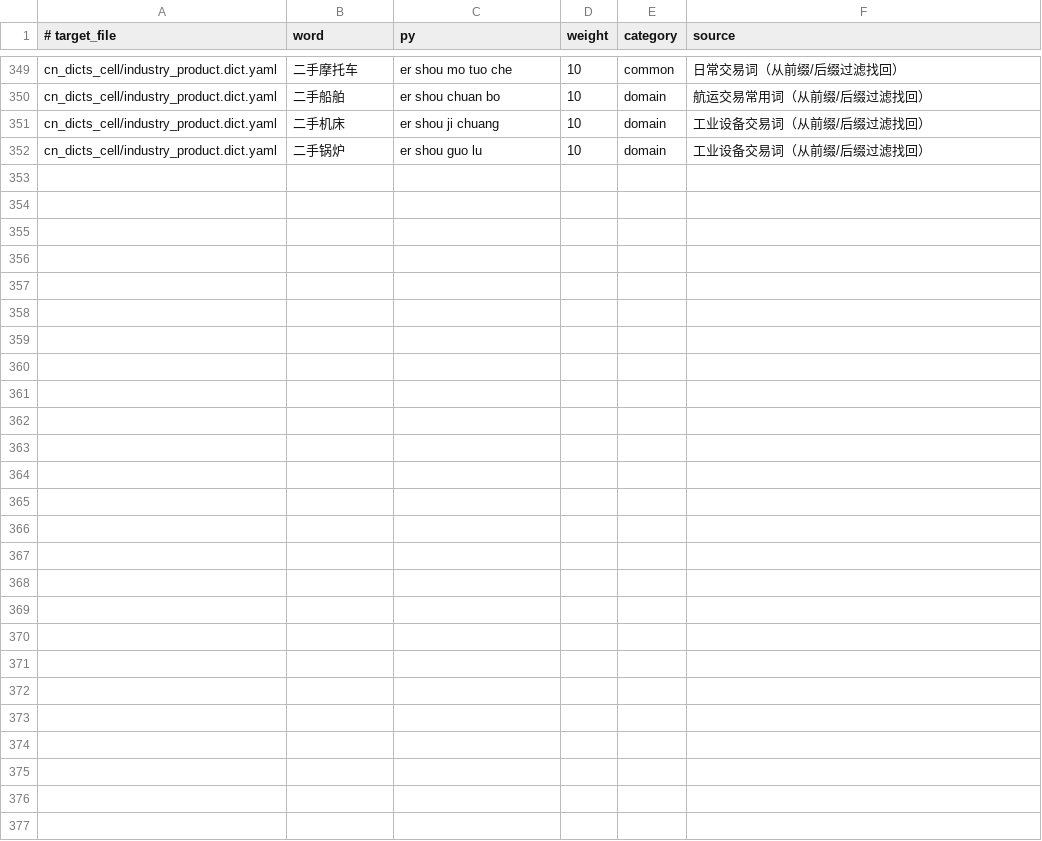
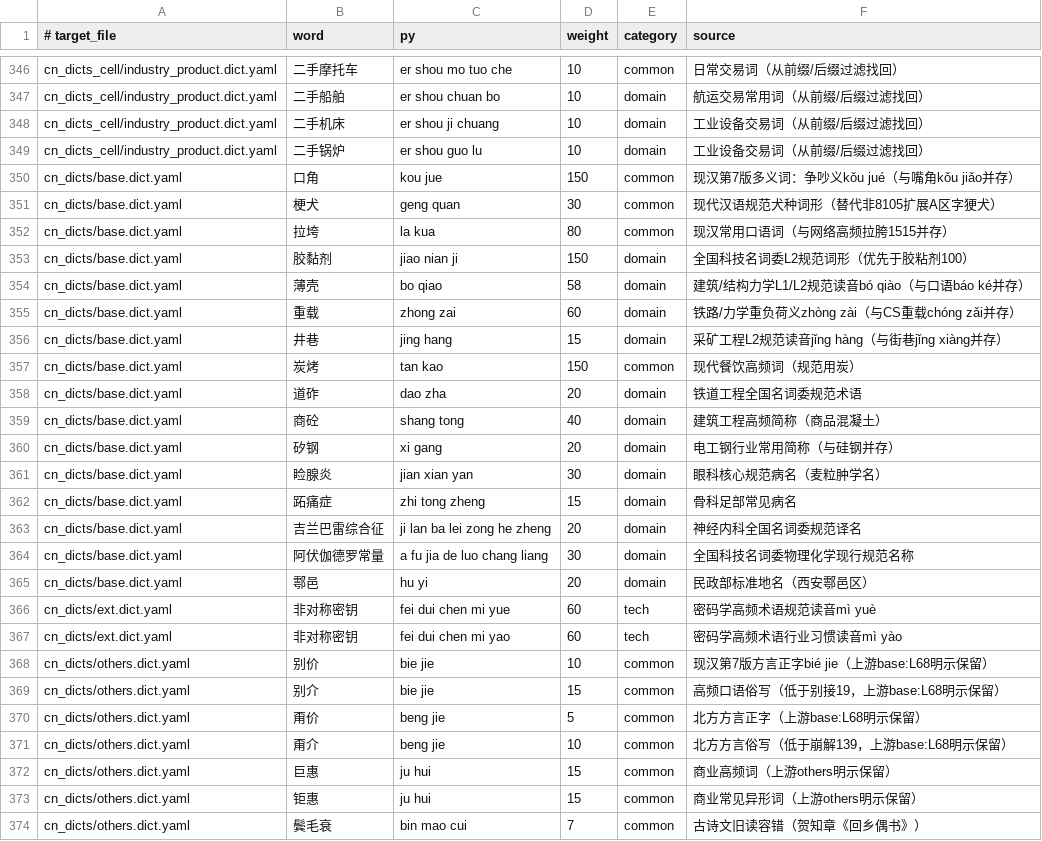
Before and after one commit to Chth1z/rime-chth1z, a TSV file: rules/additions.tsv, drawn as a sheet; only a part is shown, gaps mark what is left out; the diff covers the shown part only; the diff names each change by its address in the sheet, - before the commit and + after, or states it on an @@ line.

```diff
--- a/rules/additions.tsv
+++ b/rules/additions.tsv
+row 350: cn_dicts/base.dict.yaml | 口角 | kou jue | 150 | common | 现汉第7版多义词：争吵义kǒu jué（与嘴角kǒu jiǎo并存）
+row 351: cn_dicts/base.dict.yaml | 梗犬 | geng quan | 30 | common | 现代汉语规范犬种词形（替代非8105扩展A区字㹴犬）
+row 352: cn_dicts/base.dict.yaml | 拉垮 | la kua | 80 | common | 现汉常用口语词（与网络高频拉胯1515并存）
+row 353: cn_dicts/base.dict.yaml | 胶黏剂 | jiao nian ji | 150 | domain | 全国科技名词委L2规范词形（优先于胶粘剂100）
+row 354: cn_dicts/base.dict.yaml | 薄壳 | bo qiao | 58 | domain | 建筑/结构力学L1/L2规范读音bó qiào（与口语báo ké并存）
+row 355: cn_dicts/base.dict.yaml | 重载 | zhong zai | 60 | domain | 铁路/力学重负荷义zhòng zài（与CS重载chóng zǎi并存）
+row 356: cn_dicts/base.dict.yaml | 井巷 | jing hang | 15 | domain | 采矿工程L2规范读音jǐng hàng（与街巷jǐng xiàng并存）
+row 357: cn_dicts/base.dict.yaml | 炭烤 | tan kao | 150 | common | 现代餐饮高频词（规范用炭）
+row 358: cn_dicts/base.dict.yaml | 道砟 | dao zha | 20 | domain | 铁道工程全国名词委规范术语
+row 359: cn_dicts/base.dict.yaml | 商砼 | shang tong | 40 | domain | 建筑工程高频简称（商品混凝土）
+row 360: cn_dicts/base.dict.yaml | 矽钢 | xi gang | 20 | domain | 电工钢行业常用简称（与硅钢并存）
+row 361: cn_dicts/base.dict.yaml | 睑腺炎 | jian xian yan | 30 | domain | 眼科核心规范病名（麦粒肿学名）
+row 362: cn_dicts/base.dict.yaml | 跖痛症 | zhi tong zheng | 15 | domain | 骨科足部常见病名
+row 363: cn_dicts/base.dict.yaml | 吉兰巴雷综合征 | ji lan ba lei zong he zheng | 20 | domain | 神经内科全国名词委规范译名
+row 364: cn_dicts/base.dict.yaml | 阿伏伽德罗常量 | a fu jia de luo chang liang | 30 | domain | 全国科技名词委物理化学现行规范名称
+row 365: cn_dicts/base.dict.yaml | 鄠邑 | hu yi | 20 | domain | 民政部标准地名（西安鄠邑区）
+row 366: cn_dicts/ext.dict.yaml | 非对称密钥 | fei dui chen mi yue | 60 | tech | 密码学高频术语规范读音mì yuè
+row 367: cn_dicts/ext.dict.yaml | 非对称密钥 | fei dui chen mi yao | 60 | tech | 密码学高频术语行业习惯读音mì yào
+row 368: cn_dicts/others.dict.yaml | 别价 | bie jie | 10 | common | 现汉第7版方言正字bié jie（上游base:L68明示保留）
+row 369: cn_dicts/others.dict.yaml | 别介 | bie jie | 15 | common | 高频口语俗写（低于别接19，上游base:L68明示保留）
+row 370: cn_dicts/others.dict.yaml | 甭价 | beng jie | 5 | common | 北方方言正字（上游base:L68明示保留）
+row 371: cn_dicts/others.dict.yaml | 甭介 | beng jie | 10 | common | 北方方言俗写（低于崩解139，上游base:L68明示保留）
+row 372: cn_dicts/others.dict.yaml | 巨惠 | ju hui | 15 | common | 商业高频词（上游others明示保留）
+row 373: cn_dicts/others.dict.yaml | 钜惠 | ju hui | 15 | common | 商业常见异形词（上游others明示保留）
+row 374: cn_dicts/others.dict.yaml | 鬓毛衰 | bin mao cui | 7 | common | 古诗文旧读容错（贺知章《回乡偶书》）
```
Also changed, not shown: 3 removed rows elsewhere in this file, rules/deletions.tsv, rules/weights.tsv, 25 other files.
